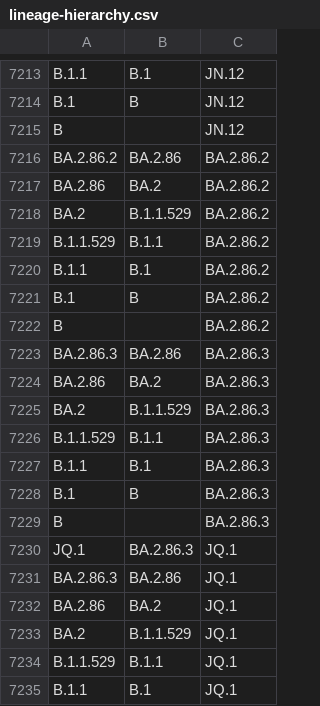
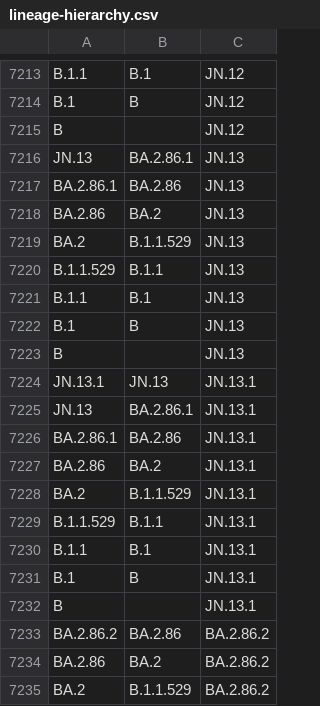
Before and after one commit to phac-nml/SARS-CoV-2-resources, a CSV file: lineage-hierarchy.csv, drawn as a sheet; only a part is shown, gaps mark what is left out; the shorter side is filled out with more unchanged rows.

Commit message:
updating hierarchy files

```diff
--- a/lineage-hierarchy.csv
+++ b/lineage-hierarchy.csv
@@ -7215,2 +7215,19 @@ B.1,B,JN.12
 B,,JN.12
+JN.13,BA.2.86.1,JN.13
+BA.2.86.1,BA.2.86,JN.13
+BA.2.86,BA.2,JN.13
+BA.2,B.1.1.529,JN.13
+B.1.1.529,B.1.1,JN.13
+B.1.1,B.1,JN.13
+B.1,B,JN.13
+B,,JN.13
+JN.13.1,JN.13,JN.13.1
+JN.13,BA.2.86.1,JN.13.1
+BA.2.86.1,BA.2.86,JN.13.1
+BA.2.86,BA.2,JN.13.1
+BA.2,B.1.1.529,JN.13.1
+B.1.1.529,B.1.1,JN.13.1
+B.1.1,B.1,JN.13.1
+B.1,B,JN.13.1
+B,,JN.13.1
 BA.2.86.2,BA.2.86,BA.2.86.2
```
Also changed, not shown: 1 other file.
